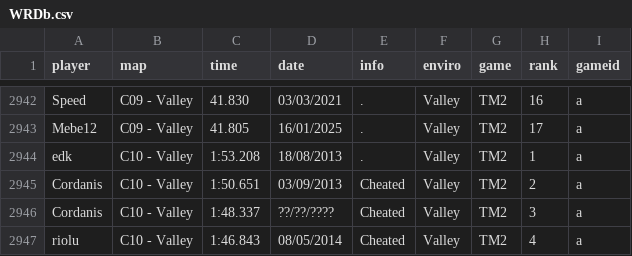
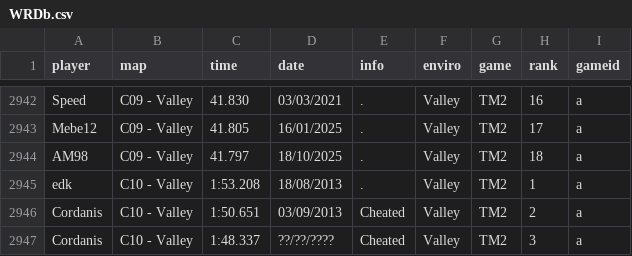
Before and after one commit to Loupphok/TWRC, a CSV file: data/WRDb.csv, drawn as a sheet; only a part is shown, gaps mark what is left out; the shorter side is filled out with more unchanged rows.

Commit message:
Update WRDb.csv

```diff
--- a/data/WRDb.csv
+++ b/data/WRDb.csv
@@ -2943,2 +2943,3 @@ Speed;C09 - Valley;41.830;03/03/2021;.;Valley;TM2;16;a
 Mebe12;C09 - Valley;41.805;16/01/2025;.;Valley;TM2;17;a
+AM98;C09 - Valley;41.797;18/10/2025;.;Valley;TM2;18;a
 edk;C10 - Valley;1:53.208;18/08/2013;.;Valley;TM2;1;a
```
